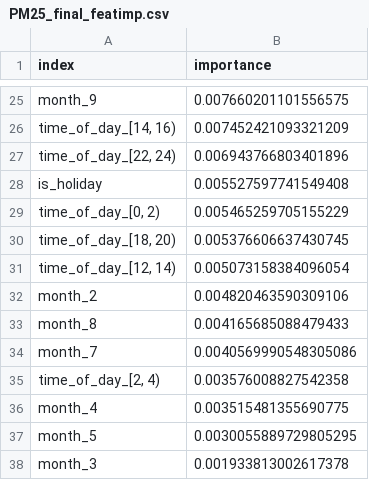
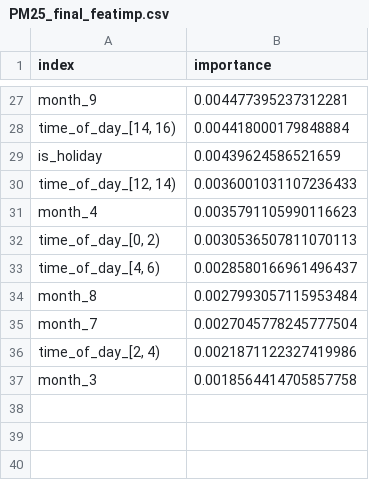
Before and after one commit to worasom/aqi_thailand2, a CSV file: models/rayong/PM25_final_featimp.csv, drawn as a sheet; only a part is shown, gaps mark what is left out; removed rows and columns are numbered as before the commit, all else as after; the diff covers the shown part only; the diff names each change by its address in the sheet, - before the commit and + after, or states it on an @@ line.

```diff
--- a/models/rayong/PM25_final_featimp.csv
+++ b/models/rayong/PM25_final_featimp.csv
-B27 (importance): 0.007660201101556575
+B27 (importance): 0.004477395237312281
-B28 (importance): 0.007452421093321209
+B28 (importance): 0.004418000179848884
-row 27: time_of_day_[22, 24) | 0.006943766803401896
-B29 (importance): 0.005527597741549408
+B29 (importance): 0.00439624586521659
-row 29: time_of_day_[0, 2) | 0.005465259705155229
-row 30: time_of_day_[18, 20) | 0.005376606637430745
-B30 (importance): 0.005073158384096054
+B30 (importance): 0.0036001031107236433
-row 32: month_2 | 0.004820463590309106
+row 31: month_4 | 0.0035791105990116623
+row 32: time_of_day_[0, 2) | 0.0030536507811070113
+row 33: time_of_day_[4, 6) | 0.0028580166961496437
-B34 (importance): 0.004165685088479433
+B34 (importance): 0.0027993057115953484
-B35 (importance): 0.0040569990548305086
+B35 (importance): 0.0027045778245777504
-B36 (importance): 0.003576008827542358
+B36 (importance): 0.0021871122327419986
-row 36: month_4 | 0.003515481355690775
-row 37: month_5 | 0.0030055889729805295
-B37 (importance): 0.001933813002617378
+B37 (importance): 0.0018564414705857758
```
Also changed, not shown: 10 added rows, 8 removed rows and 15 edited cells elsewhere in this file, models/khon_kaen/PM25_final_featimp.csv, 13 other files.
